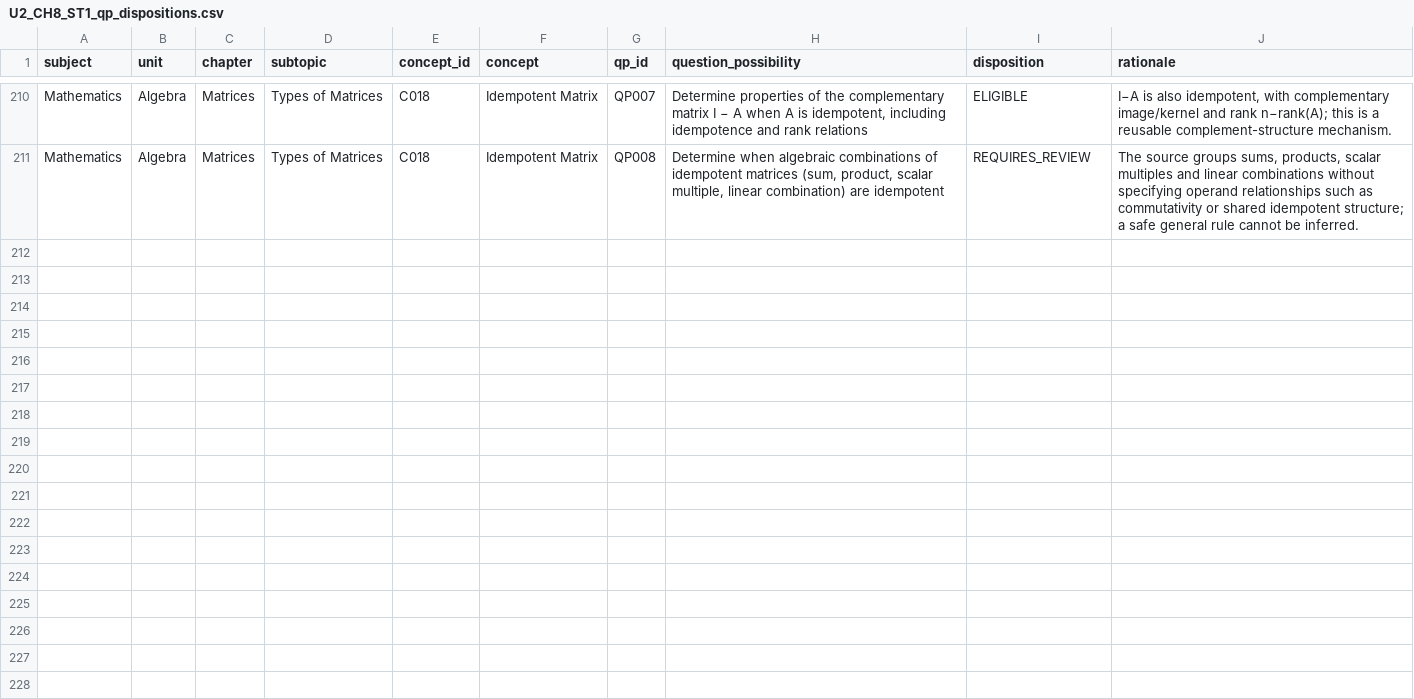
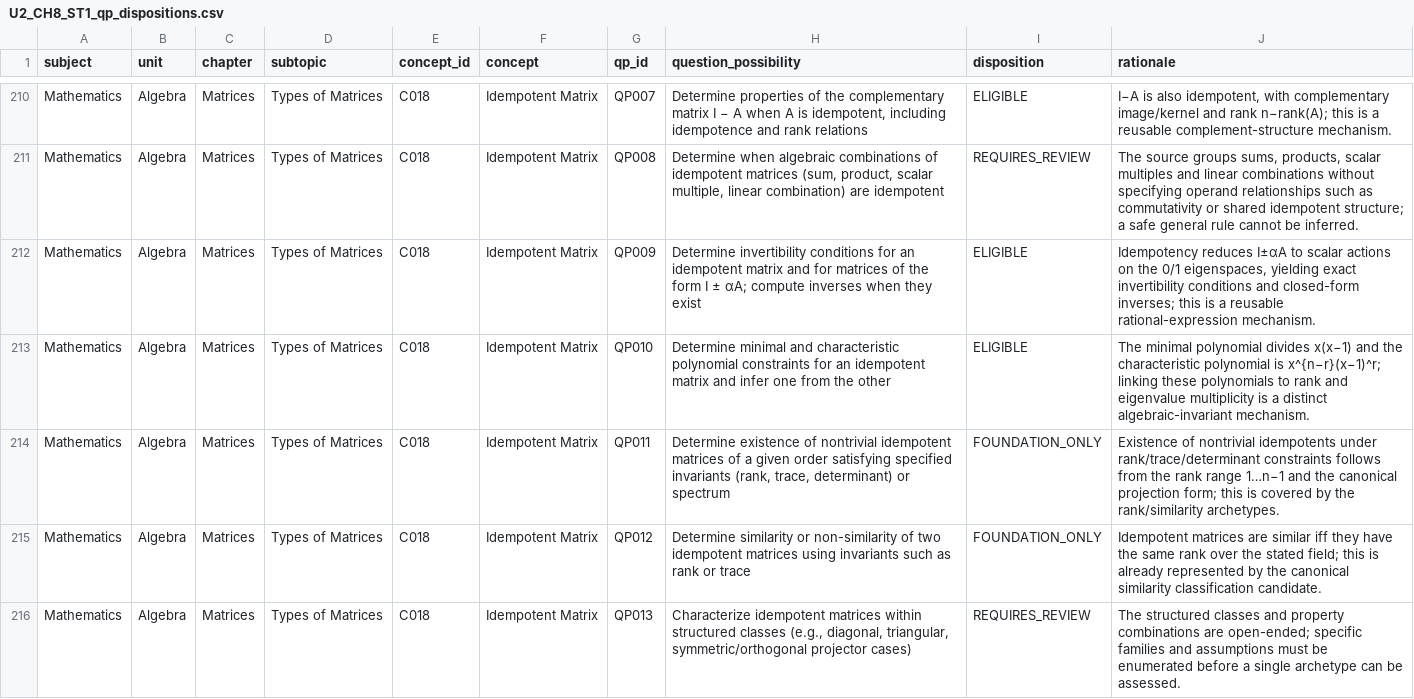
Before and after one commit to vinothkumarar/QuestionFactory, a CSV file: Engine/catalog/archetype_catalog/catalogs/U2_CH8_ST1_qp_dispositions.csv, drawn as a sheet; only a part is shown, gaps mark what is left out.

Commit message:
Export matrix QP dispositions through global QP215

```diff
--- a/Engine/catalog/archetype_catalog/catalogs/U2_CH8_ST1_qp_dispositions.csv
+++ b/Engine/catalog/archetype_catalog/catalogs/U2_CH8_ST1_qp_dispositions.csv
@@ -211 +211,6 @@ Mathematics,Algebra,Matrices,Types of Matrices,C018,Idempotent Matrix,QP007,"Det
 Mathematics,Algebra,Matrices,Types of Matrices,C018,Idempotent Matrix,QP008,"Determine when algebraic combinations of idempotent matrices (sum, product, scalar multiple, linear combination) are idempotent",REQUIRES_REVIEW,"The source groups sums, products, scalar multiples and linear combinations without specifying operand relationships such as commutativity or shared idempotent structure; a safe general rule cannot be inferred."
+Mathematics,Algebra,Matrices,Types of Matrices,C018,Idempotent Matrix,QP009,Determine invertibility conditions for an idempotent matrix and for matrices of the form I ± αA; compute inverses when they exist,ELIGIBLE,"Idempotency reduces I±αA to scalar actions on the 0/1 eigenspaces, yielding exact invertibility conditions and closed-form inverses; this is a reusable rational-expression mechanism."
+Mathematics,Algebra,Matrices,Types of Matrices,C018,Idempotent Matrix,QP010,Determine minimal and characteristic polynomial constraints for an idempotent matrix and infer one from the other,ELIGIBLE,The minimal polynomial divides x(x−1) and the characteristic polynomial is x^{n−r}(x−1)^r; linking these polynomials to rank and eigenvalue multiplicity is a distinct algebraic-invariant mechanism.
+Mathematics,Algebra,Matrices,Types of Matrices,C018,Idempotent Matrix,QP011,"Determine existence of nontrivial idempotent matrices of a given order satisfying specified invariants (rank, trace, determinant) or spectrum",FOUNDATION_ONLY,Existence of nontrivial idempotents under rank/trace/determinant constraints follows from the rank range 1…n−1 and the canonical projection form; this is covered by the rank/similarity archetypes.
+Mathematics,Algebra,Matrices,Types of Matrices,C018,Idempotent Matrix,QP012,Determine similarity or non-similarity of two idempotent matrices using invariants such as rank or trace,FOUNDATION_ONLY,Idempotent matrices are similar iff they have the same rank over the stated field; this is already represented by the canonical similarity classification candidate.
+Mathematics,Algebra,Matrices,Types of Matrices,C018,Idempotent Matrix,QP013,"Characterize idempotent matrices within structured classes (e.g., diagonal, triangular, symmetric/orthogonal projector cases)",REQUIRES_REVIEW,The structured classes and property combinations are open-ended; specific families and assumptions must be enumerated before a single archetype can be assessed.
```
